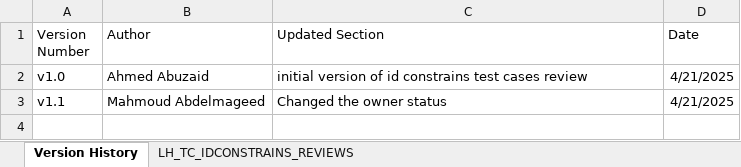
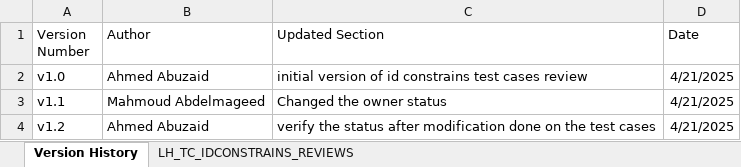
Before and after one commit to EmanAbusalim/Group-3-Learning-hub, an Excel workbook: LH_REVIEWS/LH_TC_IDCONSTRAINS_REVIEWS.xlsx, sheet Version History, drawn as a sheet; values as stored, in another font and other column widths than the file's, no borders; table styles not drawn; the diff names each change by its address in the sheet, - before the commit and + after, or states it on an @@ line.

Commit message:
v1.2 verify the status after modification
verify the status and closed after modification done on the id constraints test cases

```diff
--- a/LH_REVIEWS/LH_TC_IDCONSTRAINS_REVIEWS.xlsx (sheet Version History)
+++ b/LH_REVIEWS/LH_TC_IDCONSTRAINS_REVIEWS.xlsx (sheet Version History)
+row 4: v1.2 | Ahmed Abuzaid | verify the status after modification done on the test cases | 4/21/2025
```
Also changed, not shown: sheet LH_TC_IDCONSTRAINS_REVIEWS.
